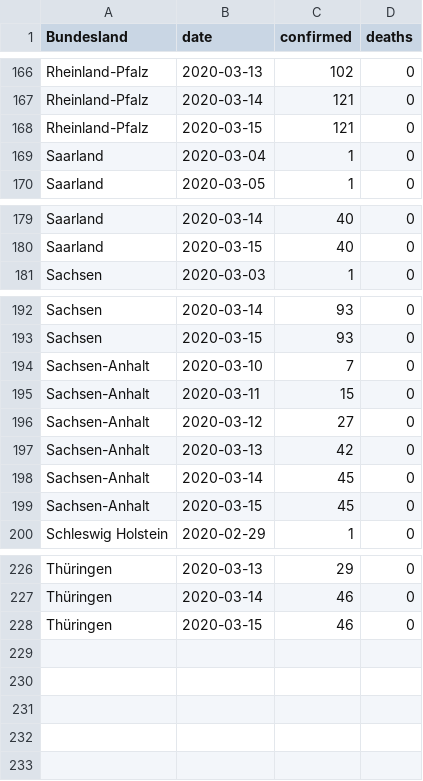
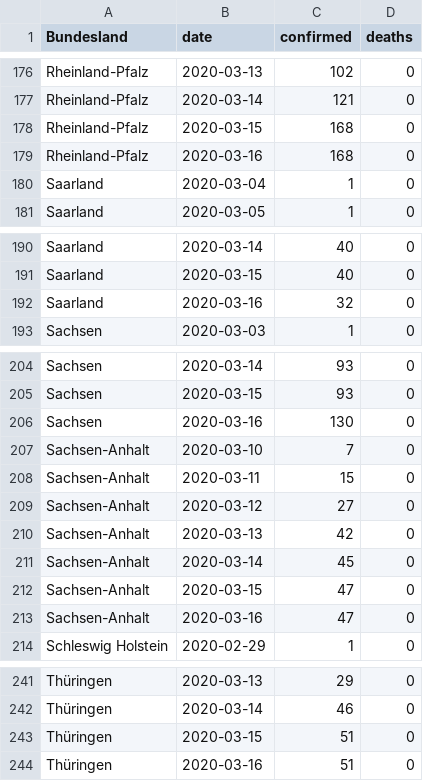
Before and after one commit to normannexo/COVID-19-RKI, a CSV file: csv/rki_data.csv, drawn as a sheet; only a part is shown, gaps mark what is left out; the diff covers the shown part only.

```diff
--- a/csv/rki_data.csv
+++ b/csv/rki_data.csv
@@ -167,3 +177,4 @@ Rheinland-Pfalz,2020-03-13,102,0
 Rheinland-Pfalz,2020-03-14,121,0
-Rheinland-Pfalz,2020-03-15,121,0
+Rheinland-Pfalz,2020-03-15,168,0
+Rheinland-Pfalz,2020-03-16,168,0
 Saarland,2020-03-04,1,0
@@ -180,2 +191,3 @@ Saarland,2020-03-14,40,0
 Saarland,2020-03-15,40,0
+Saarland,2020-03-16,32,0
 Sachsen,2020-03-03,1,0
@@ -193,2 +205,3 @@ Sachsen,2020-03-14,93,0
 Sachsen,2020-03-15,93,0
+Sachsen,2020-03-16,130,0
 Sachsen-Anhalt,2020-03-10,7,0
@@ -198,3 +211,4 @@ Sachsen-Anhalt,2020-03-13,42,0
 Sachsen-Anhalt,2020-03-14,45,0
-Sachsen-Anhalt,2020-03-15,45,0
+Sachsen-Anhalt,2020-03-15,47,0
+Sachsen-Anhalt,2020-03-16,47,0
 Schleswig Holstein,2020-02-29,1,0
@@ -227,2 +242,3 @@ Thüringen,2020-03-13,29,0
 Thüringen,2020-03-14,46,0
-Thüringen,2020-03-15,46,0
+Thüringen,2020-03-15,51,0
+Thüringen,2020-03-16,51,0
```
Also changed, not shown: 11 added rows and 12 edited cells elsewhere in this file, 2 other files.
